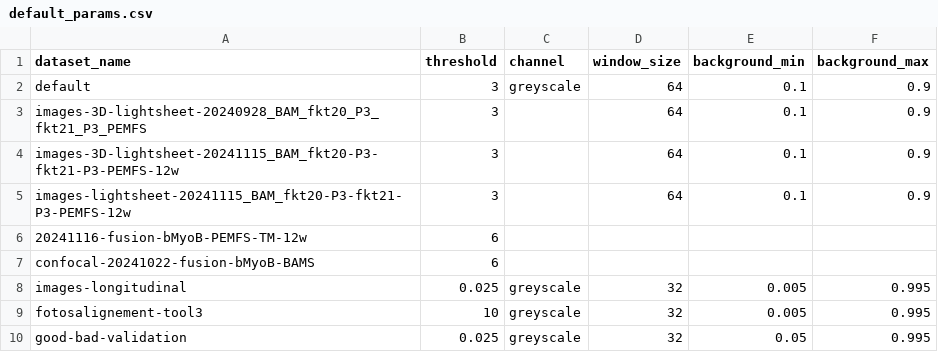
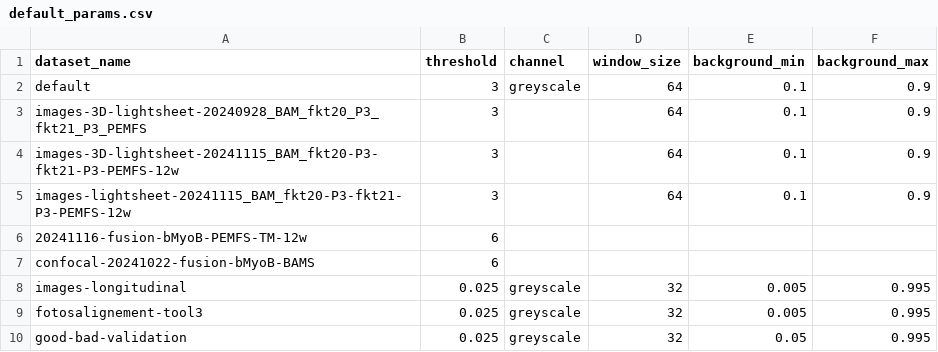
Before and after one commit to KlestDedja/directionality, a CSV file: main_code/default_params.csv, drawn as a sheet.

Commit message:
added enforece_local_maxima parameter to plotting functions
and re-run some data

```diff
--- a/main_code/default_params.csv
+++ b/main_code/default_params.csv
@@ -8,3 +8,3 @@ confocal-20241022-fusion-bMyoB-BAMS,6,,,,
 images-longitudinal,0.025,greyscale,32,0.005,0.995
-fotosalignement-tool3,10,greyscale,32,0.005,0.995
+fotosalignement-tool3,0.025,greyscale,32,0.005,0.995
 good-bad-validation,0.025,greyscale,32,0.05,0.995
```
Also changed, not shown: 4 other files.
